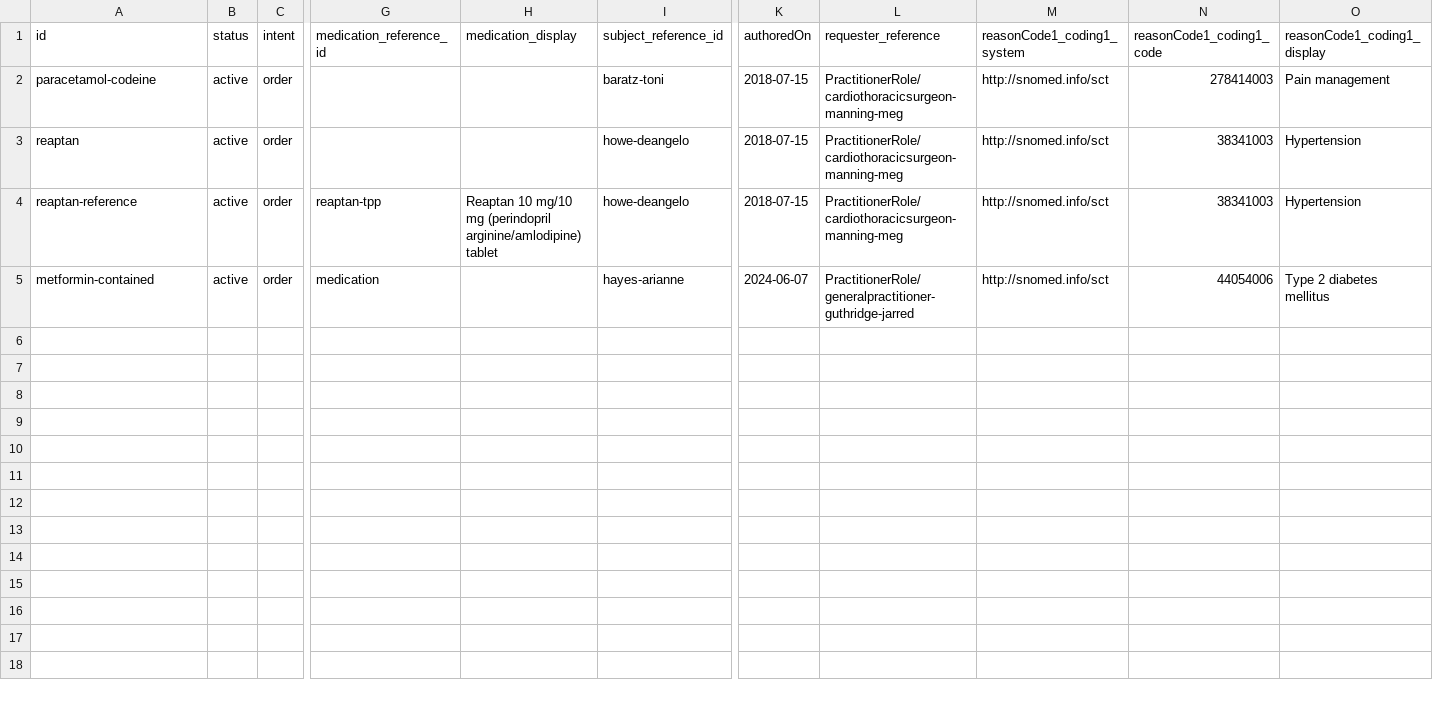
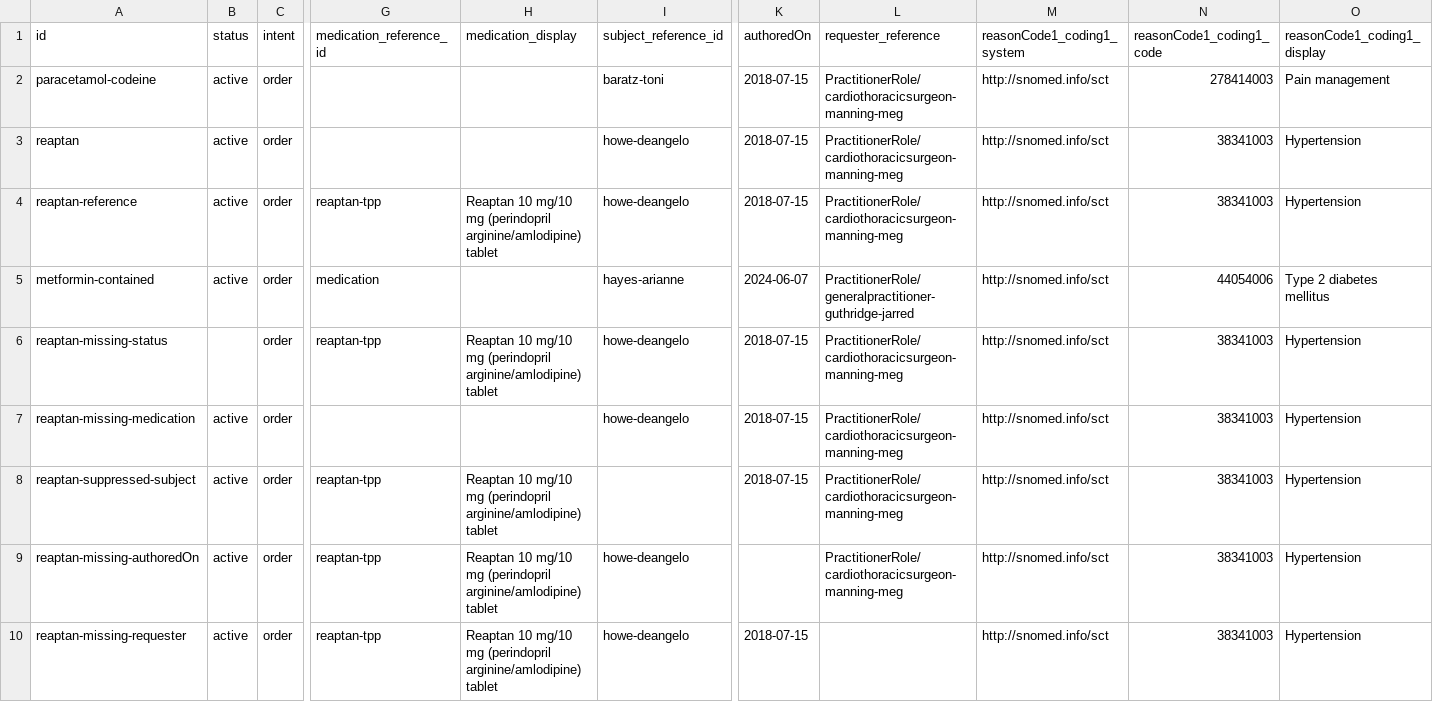
Before and after one commit to hl7au/au-fhir-test-data, a CSV file: testdata-csv/AU Core Sample Data - MedicationRequest.csv, drawn as a sheet; only a part is shown, gaps mark what is left out; rows hold the shown columns only; the diff names each change by its address in the sheet, - before the commit and + after, or states it on an @@ line.

Commit message:
Added missing data support in CSV2MedicationRequest.map

```diff
--- a/testdata-csv/AU Core Sample Data - MedicationRequest.csv
+++ b/testdata-csv/AU Core Sample Data - MedicationRequest.csv
+row 6: reaptan-missing-status |  | order | reaptan-tpp | Reaptan 10 mg/10 mg (perindopril arginine/amlodipine) tablet | howe-deangelo | 2018-07-15 | PractitionerRole/cardiothoracicsurgeon-manning-meg | http://snomed.info/sct | 38341003 | Hypertension
+row 7: reaptan-missing-medication | active | order |  |  | howe-deangelo | 2018-07-15 | PractitionerRole/cardiothoracicsurgeon-manning-meg | http://snomed.info/sct | 38341003 | Hypertension
+row 8: reaptan-suppressed-subject | active | order | reaptan-tpp | Reaptan 10 mg/10 mg (perindopril arginine/amlodipine) tablet |  | 2018-07-15 | PractitionerRole/cardiothoracicsurgeon-manning-meg | http://snomed.info/sct | 38341003 | Hypertension
+row 9: reaptan-missing-authoredOn | active | order | reaptan-tpp | Reaptan 10 mg/10 mg (perindopril arginine/amlodipine) tablet | howe-deangelo |  | PractitionerRole/cardiothoracicsurgeon-manning-meg | http://snomed.info/sct | 38341003 | Hypertension
+row 10: reaptan-missing-requester | active | order | reaptan-tpp | Reaptan 10 mg/10 mg (perindopril arginine/amlodipine) tablet | howe-deangelo | 2018-07-15 |  | http://snomed.info/sct | 38341003 | Hypertension
```
Also changed, not shown: 6 other files.
